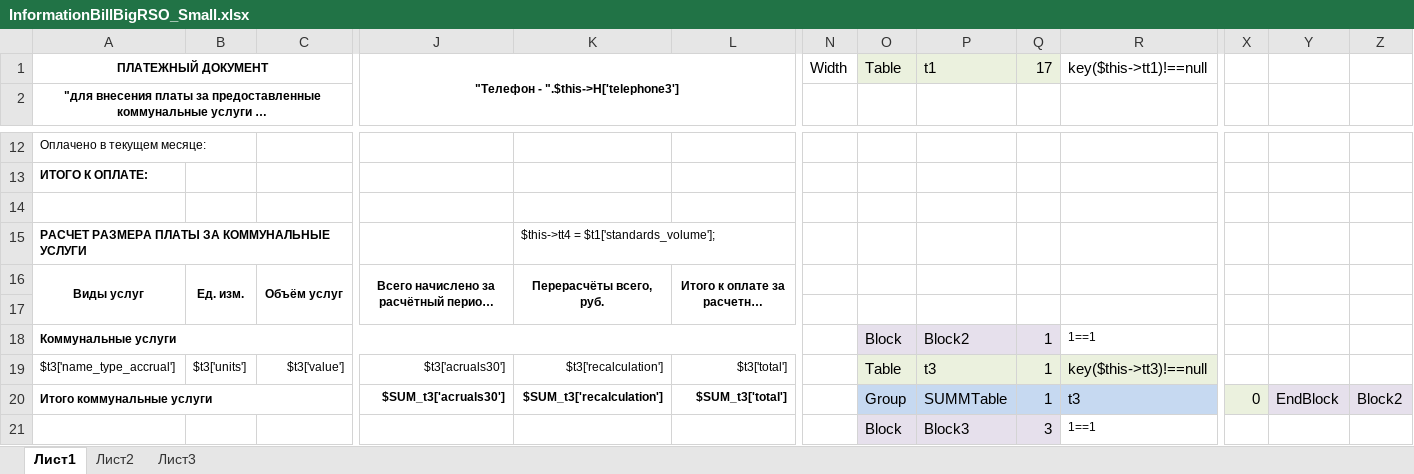
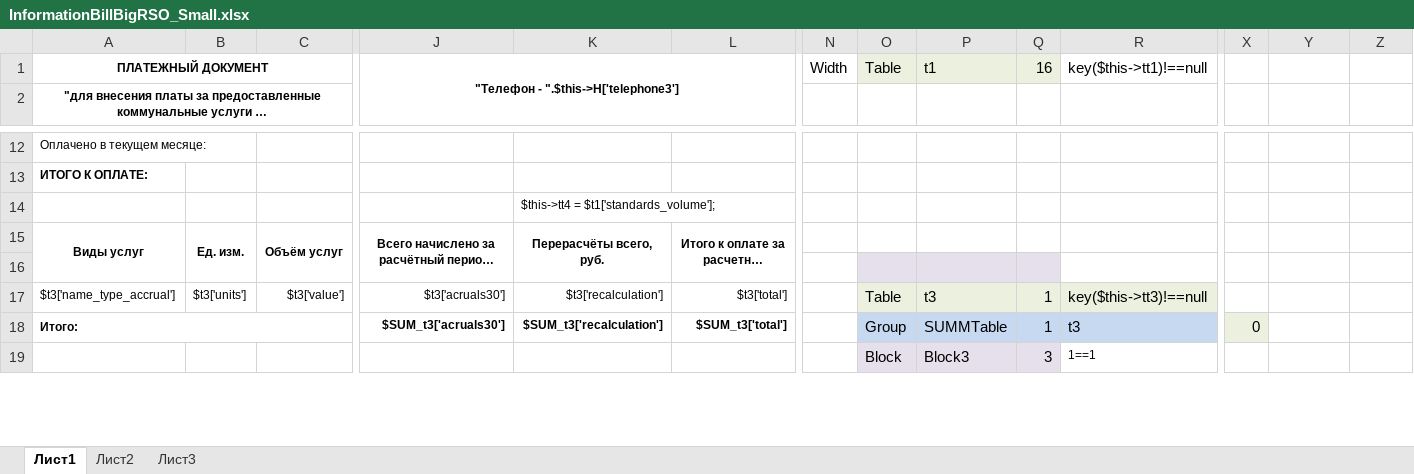
Before and after one commit to ddrsdram/REPORTS, an Excel workbook: Reports/ForPopulation/InformationBillBigRSO_Small/InformationBillBigRSO_Small.xlsx, sheet Лист1, drawn as a sheet; only a part is shown, gaps mark what is left out; long unchanged cells end in …; values as stored, in another font and other column widths than the file's, no borders; removed rows and columns are numbered as before the commit, all else as after; rows hold the shown columns only; the diff names each change by its address in the sheet, - before the commit and + after, or states it on an @@ line.

Commit message:
Модификация извещения на половину страницы РСО

```diff
--- a/Reports/ForPopulation/InformationBillBigRSO_Small/InformationBillBigRSO_Small.xlsx (sheet Лист1)
+++ b/Reports/ForPopulation/InformationBillBigRSO_Small/InformationBillBigRSO_Small.xlsx (sheet Лист1)
-Q1: 17
+Q1: 16
-K14: (empty)
+K14: $this->tt4 = $t1['standards_volume'];
-row 15: РАСЧЕТ РАЗМЕРА ПЛАТЫ ЗА КОММУНАЛЬНЫЕ УСЛУГИ |  |  |  | $this->tt4 = $t1['standards_volume'];
-O16:Q16 fill: none
+O16:Q16 fill: #E6E0EC
-row 18: Коммунальные услуги |  |  |  |  |  |  | Block | Block2 | 1 | 1==1
-A18: Итого коммунальные услуги
+A18: Итого:
-Y18: EndBlock
+Y18: (empty)
-Y18:Z18 fill: #E6E0EC
+Y18:Z18 fill: none
-Z18: Block2
+Z18: (empty)
```
